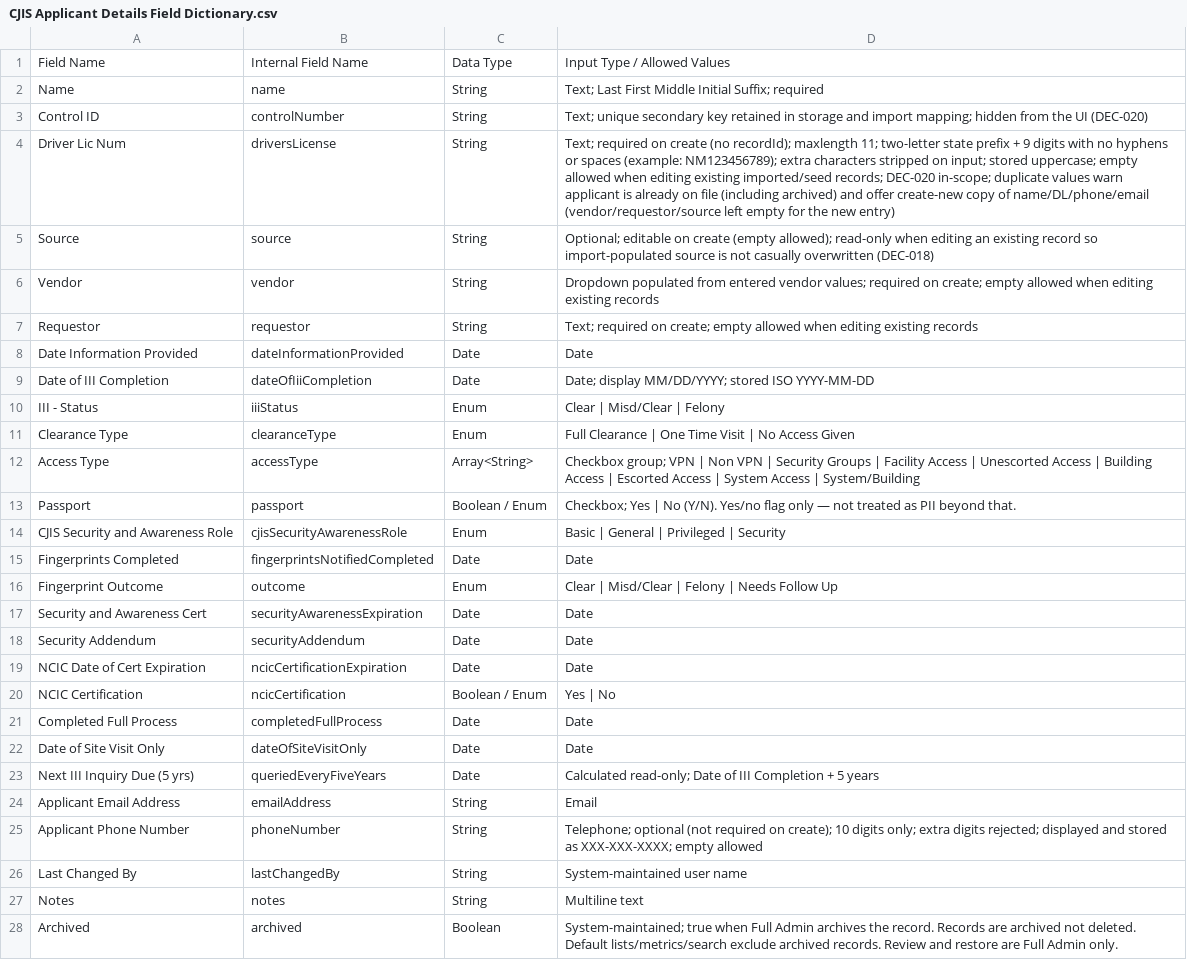
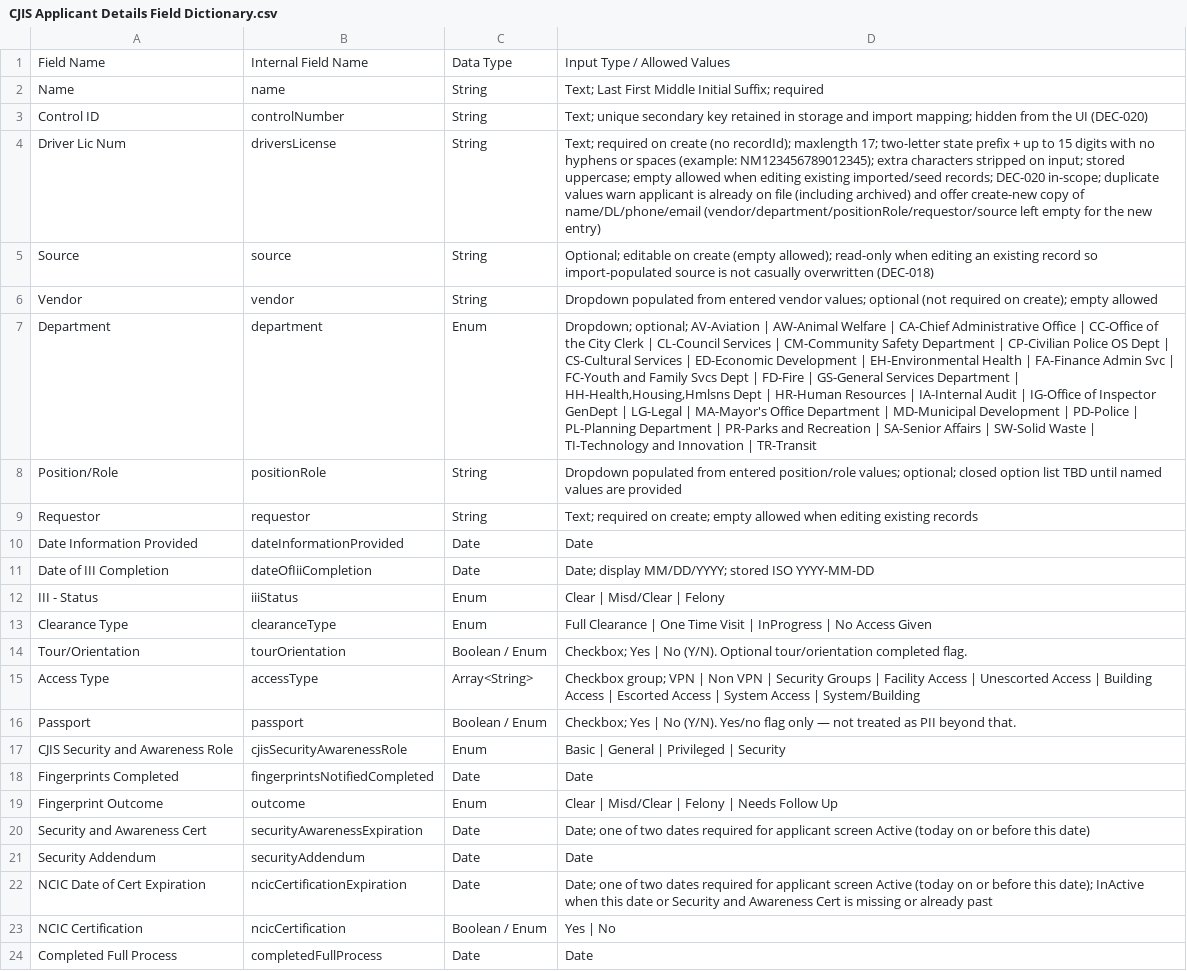
Before and after one commit to RoboAlbotros/Workbench-APD-ECC, a CSV file: CJISTracker/CJIS Applicant Details Field Dictionary.csv, drawn as a sheet; only a part is shown; the shorter side is filled out with more unchanged rows; addresses are those after the commit; the diff names each change by its address in the sheet, - before the commit and + after, or states it on an @@ line.

```diff
--- a/CJISTracker/CJIS Applicant Details Field Dictionary.csv
+++ b/CJISTracker/CJIS Applicant Details Field Dictionary.csv
-D4: …recordId); maxlength 11; two-letter state prefix + 9 digits with no hyphens or spaces (example: NM123456789); extra characters stripped on input; stored uppercase; empty allowed when editing existing imported/seed records; DEC-020 in-scope; duplicate values warn applicant is already on file (including archived) and offer create-new copy of name/DL/phone/email (vendor/requestor/source left empty…
+D4: …recordId); maxlength 17; two-letter state prefix + up to 15 digits with no hyphens or spaces (example: NM123456789012345); extra characters stripped on input; stored uppercase; empty allowed when editing existing imported/seed records; DEC-020 in-scope; duplicate values warn applicant is already on file (including archived) and offer create-new copy of name/DL/phone/email (vendor/department/positionRole/requestor/source left empty…
-D6: …vendor values; required on create; empty allowed when editing existing records
+D6: …vendor values; optional (not required on create); empty allowed
+row 7: Department | department | Enum | Dropdown; optional; AV-Aviation | AW-Animal Welfare | CA-Chief Administrative Office | CC-Office of the City Clerk | CL-Council Services | CM-Community Safety Department | CP-Civilian Police OS Dept | CS-Cultural Services | ED-Economic Development | EH-Environmental Health | FA-Finance Admin Svc | FC-Youth and Family Svcs Dept | FD-Fire | GS-General Services Department | HH-Health,Housing,Hmlsns Dept | HR-Human Resources | IA-Internal Audit | IG-Office of Inspector GenDept | LG-Legal | MA-Mayor's Office Department | MD-Municipal Development | PD-Police | PL-Planning Department | PR-Parks and Recreation | SA-Senior Affairs | SW-Solid Waste | TI-Technology and Innovation | TR-Transit
+row 8: Position/Role | positionRole | String | Dropdown populated from entered position/role values; optional; closed option list TBD until named values are provided
-D13: …Visit | No Access…
+D13: …Visit | InProgress | No Access…
+row 14: Tour/Orientation | tourOrientation | Boolean / Enum | Checkbox; Yes | No (Y/N). Optional tour/orientation completed flag.
-D20: Date
+D20: Date; one of two dates required for applicant screen Active (today on or before this date)
-D22: Date
+D22: Date; one of two dates required for applicant screen Active (today on or before this date); InActive when this date or Security and Awareness Cert is missing or already past
```
Also changed, not shown: 7 other files.
